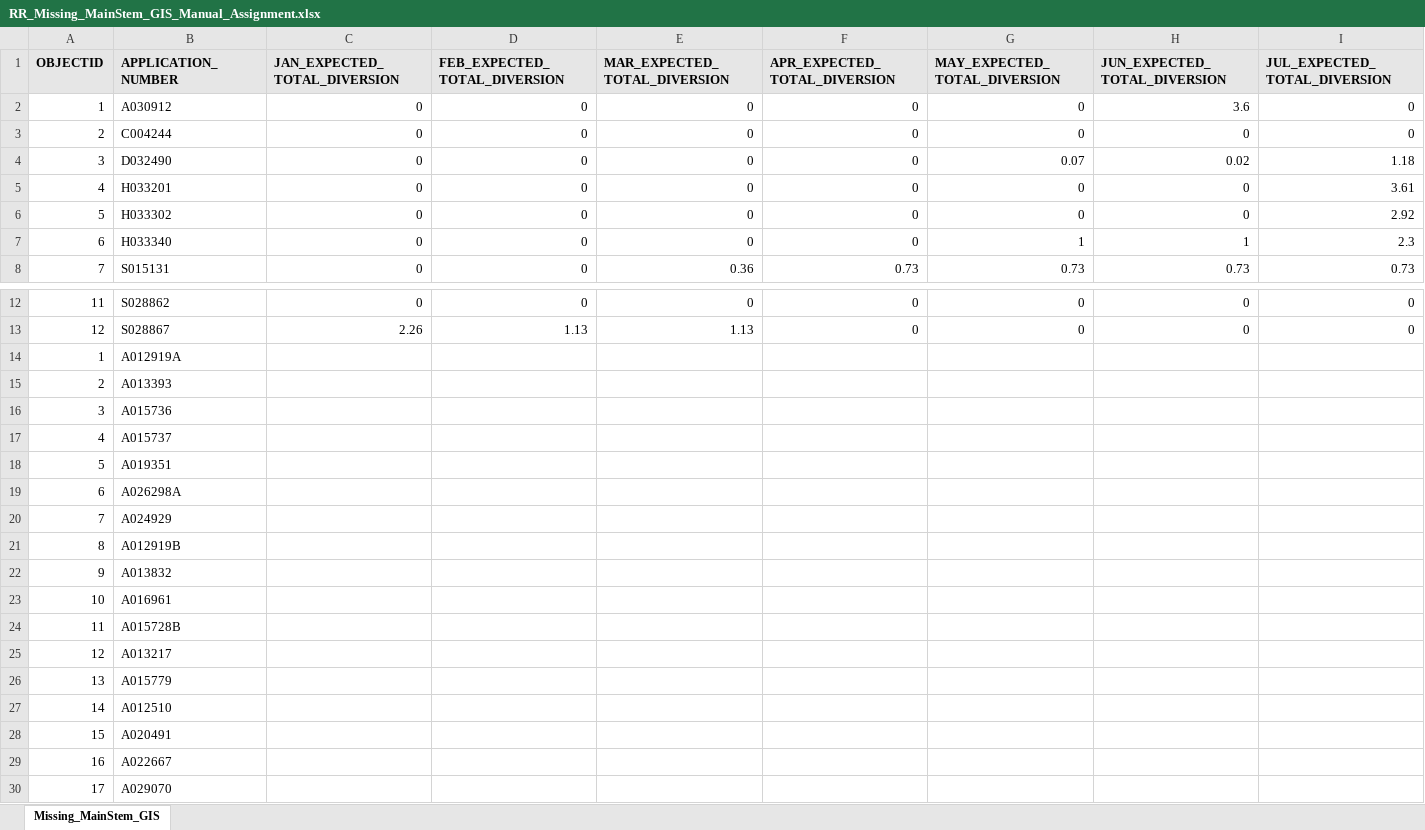
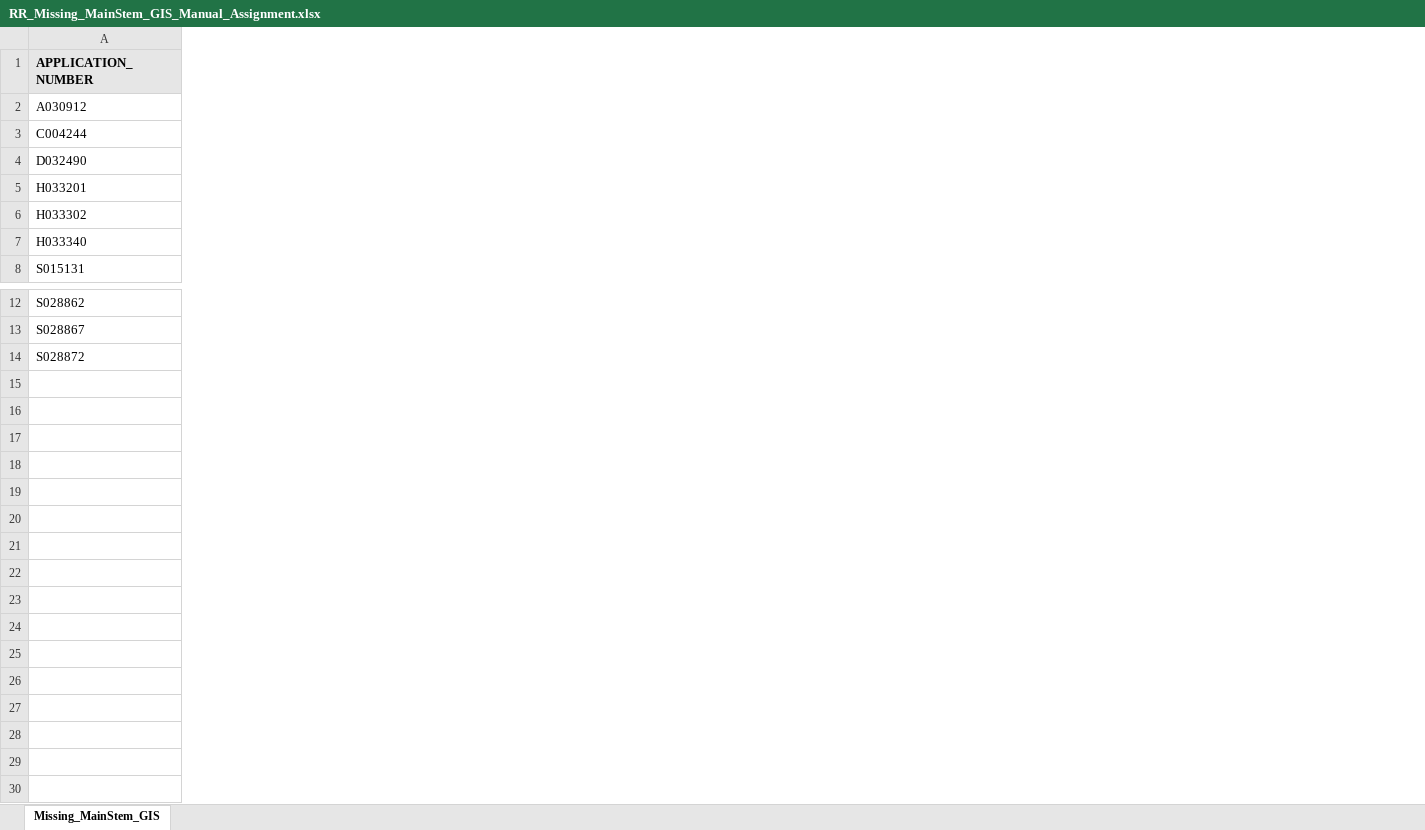
Before and after one commit to CAWaterBoardDataCenter/DWRAT_DataScraping, an Excel workbook: Demand/InputData/RR_Missing_MainStem_GIS_Manual_Assignment.xlsx, sheet Missing_MainStem_GIS, drawn as a sheet; only a part is shown, gaps mark what is left out; values as stored, in another font and other column widths than the file's, no borders; removed rows and columns are numbered as before the commit, all else as after; rows hold the shown columns only; the diff covers the shown part only; the diff names each change by its address in the sheet, - before the commit and + after, or states it on an @@ line.

Commit message:
Added a Demand documentation RMD; made minor tweaks to Demand_Master_Script and MasterDemandTable.R; added another POD to RR_Missing_MainStem_GIS_Manual_Assignment.xlsx

```diff
--- a/Demand/InputData/RR_Missing_MainStem_GIS_Manual_Assignment.xlsx (sheet Missing_MainStem_GIS)
+++ b/Demand/InputData/RR_Missing_MainStem_GIS_Manual_Assignment.xlsx (sheet Missing_MainStem_GIS)
-column A (OBJECTID), rows 2-8: 1 | 2 | 3 | 4 | 5 | 6 | 7; rows 12-13: 11 | 12
-column C (JAN_EXPECTED_TOTAL_DIVERSION), rows 2-8: all 0; rows 12-13: 0 | 2.26
-column D (FEB_EXPECTED_TOTAL_DIVERSION), rows 2-8: all 0; rows 12-13: 0 | 1.13
-column E (MAR_EXPECTED_TOTAL_DIVERSION), rows 2-8: 0 | 0 | 0 | 0 | 0 | 0 | 0.36; rows 12-13: 0 | 1.13
-column F (APR_EXPECTED_TOTAL_DIVERSION), rows 2-8: 0 | 0 | 0 | 0 | 0 | 0 | 0.73; rows 12-13: 0 | 0
-column G (MAY_EXPECTED_TOTAL_DIVERSION), rows 2-8: 0 | 0 | 0.07 | 0 | 0 | 1 | 0.73; rows 12-13: 0 | 0
-column H (JUN_EXPECTED_TOTAL_DIVERSION), rows 2-8: 3.6 | 0 | 0.02 | 0 | 0 | 1 | 0.73; rows 12-13: 0 | 0
-column I (JUL_EXPECTED_TOTAL_DIVERSION), rows 2-8: 0 | 0 | 1.18 | 3.61 | 2.92 | 2.3 | 0.73; rows 12-13: 0 | 0
-row 14: 1 | A012919A
-row 15: 2 | A013393
-row 16: 3 | A015736
-row 17: 4 | A015737
-row 18: 5 | A019351
-row 19: 6 | A026298A
-row 20: 7 | A024929
-row 21: 8 | A012919B
-row 22: 9 | A013832
-row 23: 10 | A016961
-row 24: 11 | A015728B
-row 25: 12 | A013217
-row 26: 13 | A015779
-row 27: 14 | A012510
-row 28: 15 | A020491
-row 29: 16 | A022667
-row 30: 17 | A029070
+row 14: S028872
```
Also changed, not shown: 27 removed columns elsewhere in this sheet, formulas that keep their value, 3 other files.
